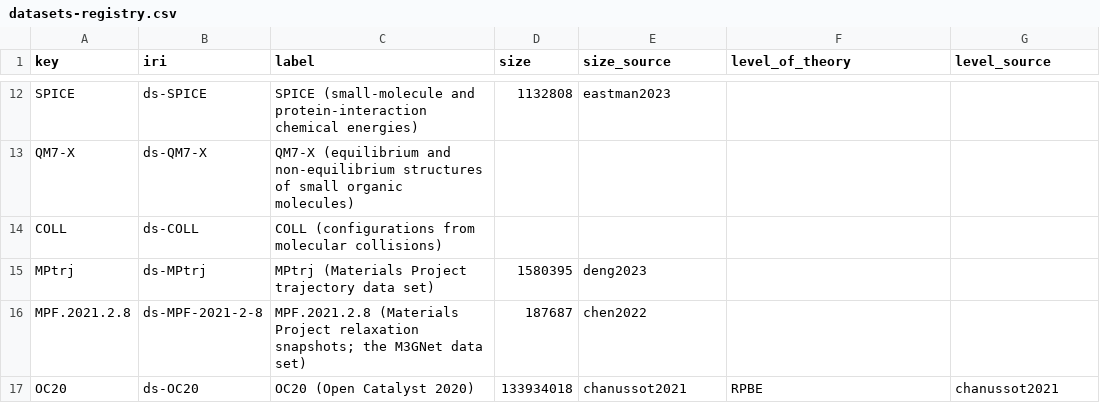
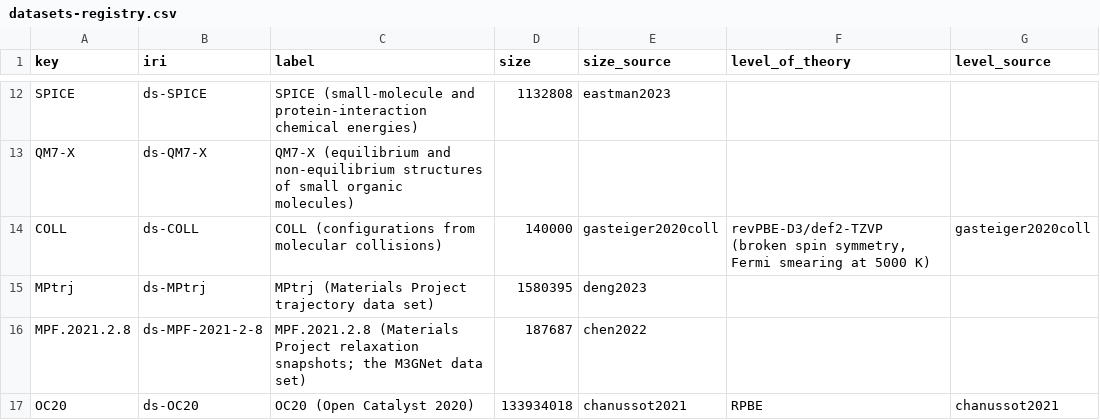
Before and after one commit to danielhz/mlips-ontology, a CSV file: artifacts/kg/datasets-registry.csv, drawn as a sheet; only a part is shown, gaps mark what is left out; the diff covers the shown part only; the diff names each change by its address in the sheet, - before the commit and + after, or states it on an @@ line.

```diff
--- a/artifacts/kg/datasets-registry.csv
+++ b/artifacts/kg/datasets-registry.csv
-D14 (size): (empty)
+D14 (size): 140000
-E14 (size_source): (empty)
+E14 (size_source): gasteiger2020coll
-F14 (level_of_theory): (empty)
+F14 (level_of_theory): revPBE-D3/def2-TZVP (broken spin symmetry, Fermi smearing at 5000 K)
-G14 (level_source): (empty)
+G14 (level_source): gasteiger2020coll
```
Also changed, not shown: 18 edited cells elsewhere in this file, artifacts/kg/methods-registry.csv, artifacts/kg/origin-papers.csv, 41 other files.
